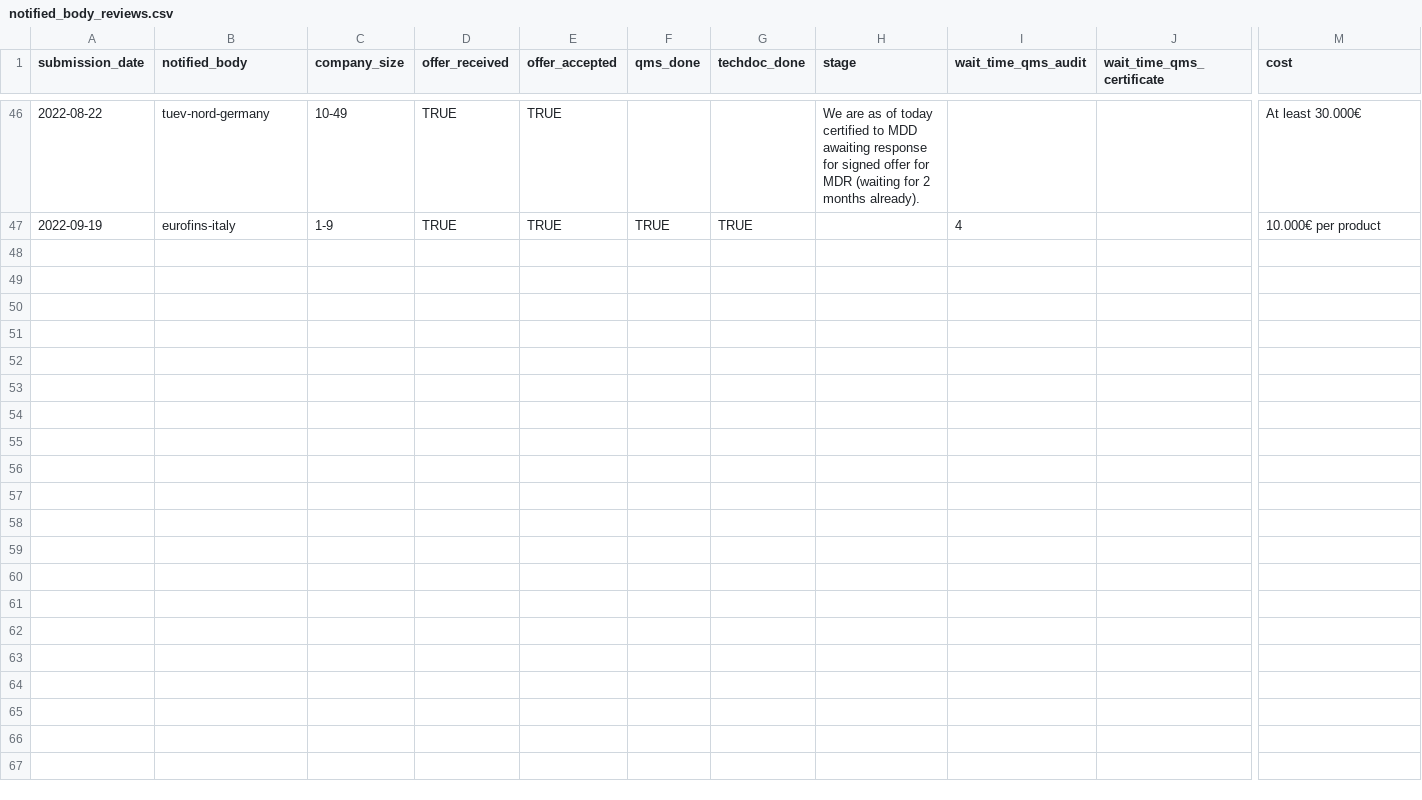
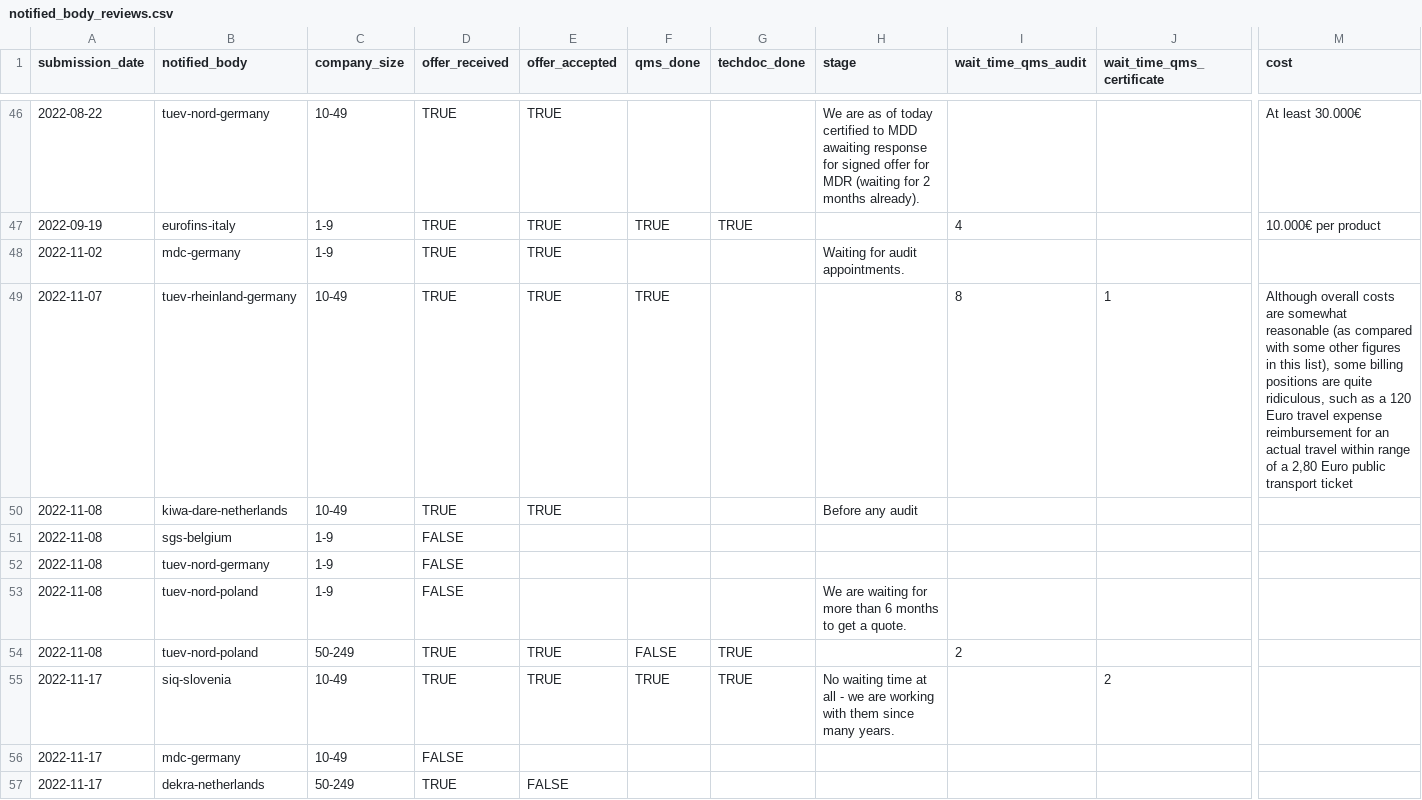
Before and after one commit to openregulatory/notified-body-survey-data, a CSV file: notified_body_reviews.csv, drawn as a sheet; only a part is shown, gaps mark what is left out; rows hold the shown columns only; the diff names each change by its address in the sheet, - before the commit and + after, or states it on an @@ line.

Commit message:
add more entries

```diff
--- a/notified_body_reviews.csv
+++ b/notified_body_reviews.csv
+row 48: 2022-11-02 | mdc-germany | 1-9 | TRUE | TRUE |  |  | Waiting for audit appointments.
+row 49: 2022-11-07 | tuev-rheinland-germany | 10-49 | TRUE | TRUE | TRUE |  |  | 8 | 1 | Although overall costs are somewhat reasonable (as compared with some other figures in this list), some billing positions are quite ridiculous, such as a 120 Euro travel expense reimbursement for an actual travel within range of a 2,80 Euro public transport ticket
+row 50: 2022-11-08 | kiwa-dare-netherlands | 10-49 | TRUE | TRUE |  |  | Before any audit
+row 51: 2022-11-08 | sgs-belgium | 1-9 | FALSE
+row 52: 2022-11-08 | tuev-nord-germany | 1-9 | FALSE
+row 53: 2022-11-08 | tuev-nord-poland | 1-9 | FALSE |  |  |  | We are waiting for more than 6 months to get a quote.
+row 54: 2022-11-08 | tuev-nord-poland | 50-249 | TRUE | TRUE | FALSE | TRUE |  | 2
+row 55: 2022-11-17 | siq-slovenia | 10-49 | TRUE | TRUE | TRUE | TRUE | No waiting time at all - we are working with them since many years. |  | 2
+row 56: 2022-11-17 | mdc-germany | 10-49 | FALSE
+row 57: 2022-11-17 | dekra-netherlands | 50-249 | TRUE | FALSE
```
